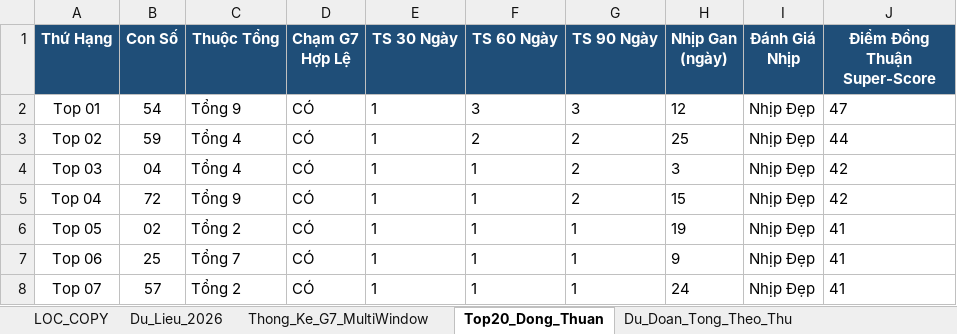
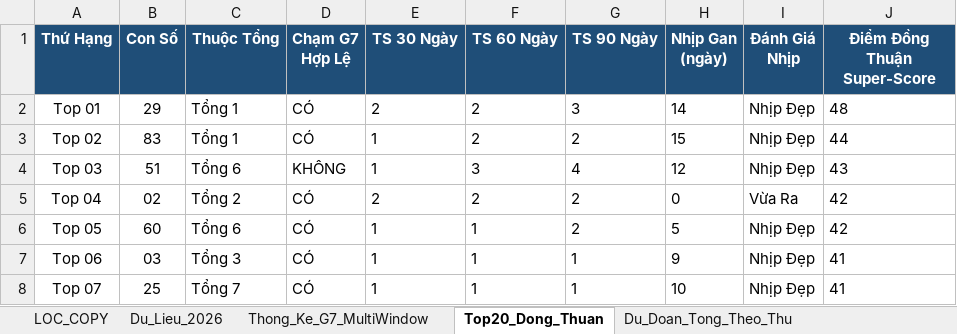
Before and after one commit to happiness2286-dot/logistic, an Excel workbook: Thong_Ke_G7_Va_Top20_XSMB_2026.xlsx, sheet Top20_Dong_Thuan, drawn as a sheet; only a part is shown; values as stored, in another font and other column widths than the file's, no borders; the diff covers the shown part only; the diff names each change by its address in the sheet, - before the commit and + after, or states it on an @@ line.

```diff
--- a/Thong_Ke_G7_Va_Top20_XSMB_2026.xlsx (sheet Top20_Dong_Thuan)
+++ b/Thong_Ke_G7_Va_Top20_XSMB_2026.xlsx (sheet Top20_Dong_Thuan)
-B2 (Con Số): 54
+B2 (Con Số): 29
-C2 (Thuộc Tổng): Tổng 9
+C2 (Thuộc Tổng): Tổng 1
-E2 (TS 30 Ngày): 1
+E2 (TS 30 Ngày): 2
-F2 (TS 60 Ngày): 3
+F2 (TS 60 Ngày): 2
-H2 (Nhịp Gan (ngày)): 12
+H2 (Nhịp Gan (ngày)): 14
-J2 (Điểm Đồng Thuận Super-Score): 47
+J2 (Điểm Đồng Thuận Super-Score): 48
-B3 (Con Số): 59
+B3 (Con Số): 83
-C3 (Thuộc Tổng): Tổng 4
+C3 (Thuộc Tổng): Tổng 1
-H3 (Nhịp Gan (ngày)): 25
+H3 (Nhịp Gan (ngày)): 15
-B4 (Con Số): 04
+B4 (Con Số): 51
-C4 (Thuộc Tổng): Tổng 4
+C4 (Thuộc Tổng): Tổng 6
-D4 (Chạm G7 Hợp Lệ): CÓ
+D4 (Chạm G7 Hợp Lệ): KHÔNG
-F4 (TS 60 Ngày): 1
+F4 (TS 60 Ngày): 3
-G4 (TS 90 Ngày): 2
+G4 (TS 90 Ngày): 4
-H4 (Nhịp Gan (ngày)): 3
+H4 (Nhịp Gan (ngày)): 12
-J4 (Điểm Đồng Thuận Super-Score): 42
+J4 (Điểm Đồng Thuận Super-Score): 43
-B5 (Con Số): 72
+B5 (Con Số): 02
-C5 (Thuộc Tổng): Tổng 9
+C5 (Thuộc Tổng): Tổng 2
-E5 (TS 30 Ngày): 1
+E5 (TS 30 Ngày): 2
-F5 (TS 60 Ngày): 1
+F5 (TS 60 Ngày): 2
-H5 (Nhịp Gan (ngày)): 15
+H5 (Nhịp Gan (ngày)): 0
-I5 (Đánh Giá Nhịp): Nhịp Đẹp
+I5 (Đánh Giá Nhịp): Vừa Ra
-B6 (Con Số): 02
+B6 (Con Số): 60
-C6 (Thuộc Tổng): Tổng 2
+C6 (Thuộc Tổng): Tổng 6
-G6 (TS 90 Ngày): 1
+G6 (TS 90 Ngày): 2
-H6 (Nhịp Gan (ngày)): 19
+H6 (Nhịp Gan (ngày)): 5
-J6 (Điểm Đồng Thuận Super-Score): 41
+J6 (Điểm Đồng Thuận Super-Score): 42
-B7 (Con Số): 25
+B7 (Con Số): 03
-C7 (Thuộc Tổng): Tổng 7
+C7 (Thuộc Tổng): Tổng 3
-B8 (Con Số): 57
+B8 (Con Số): 25
-C8 (Thuộc Tổng): Tổng 2
+C8 (Thuộc Tổng): Tổng 7
-H8 (Nhịp Gan (ngày)): 24
+H8 (Nhịp Gan (ngày)): 10
```
Also changed, not shown: 70 edited cells elsewhere in this sheet, sheet Dan_Ha_So_Nhip_Vang, sheet Thong_Ke_Nang_Cao_G7, sheet Du_Lieu_2026, sheet Lich_Su_Nuoi_Khung_3Ngay, sheet Thong_Ke_G7_MultiWindow, sheet Du_Doan_Tong_Theo_Thu, 2 more sheets, 4 other files.
